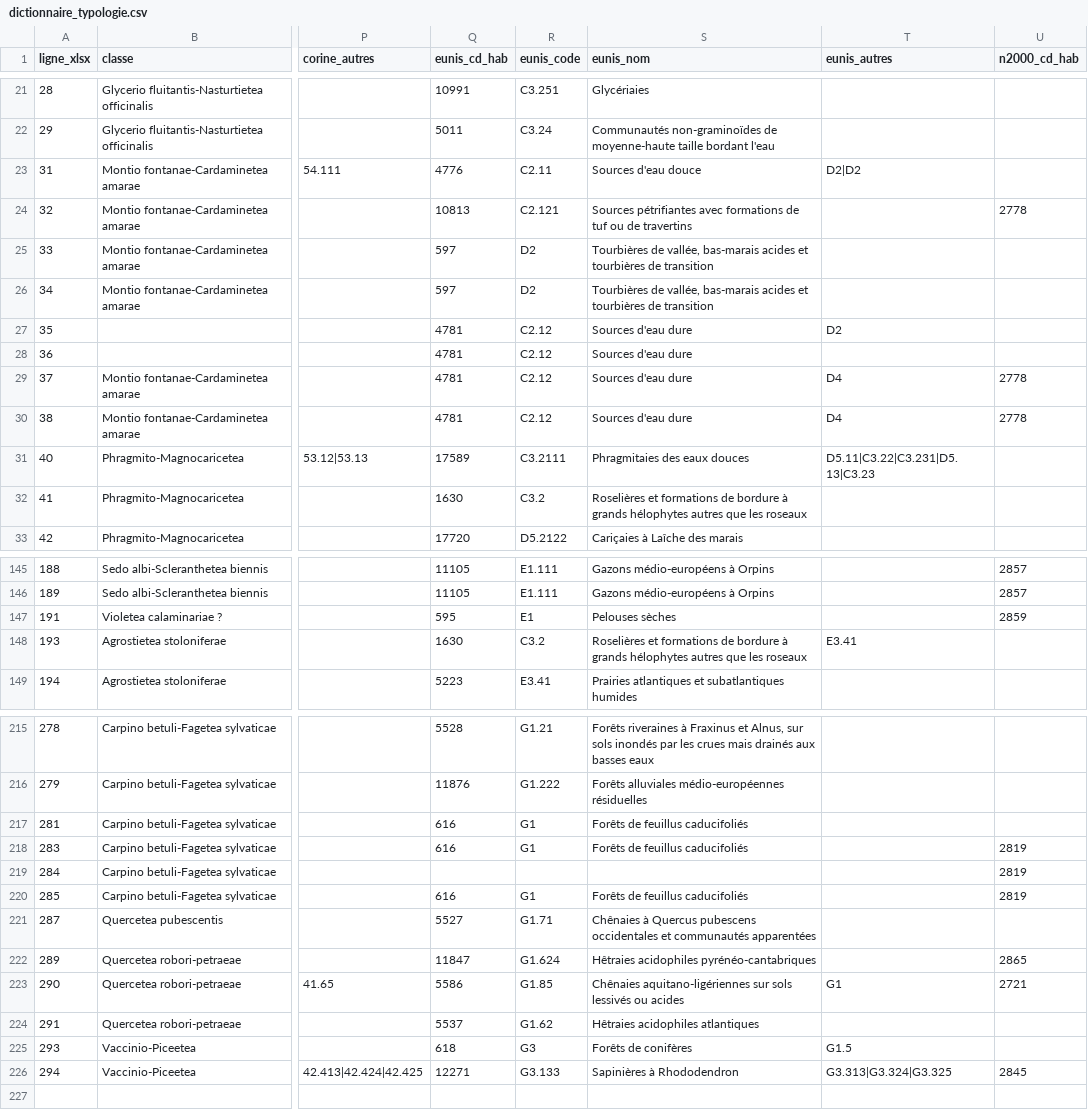
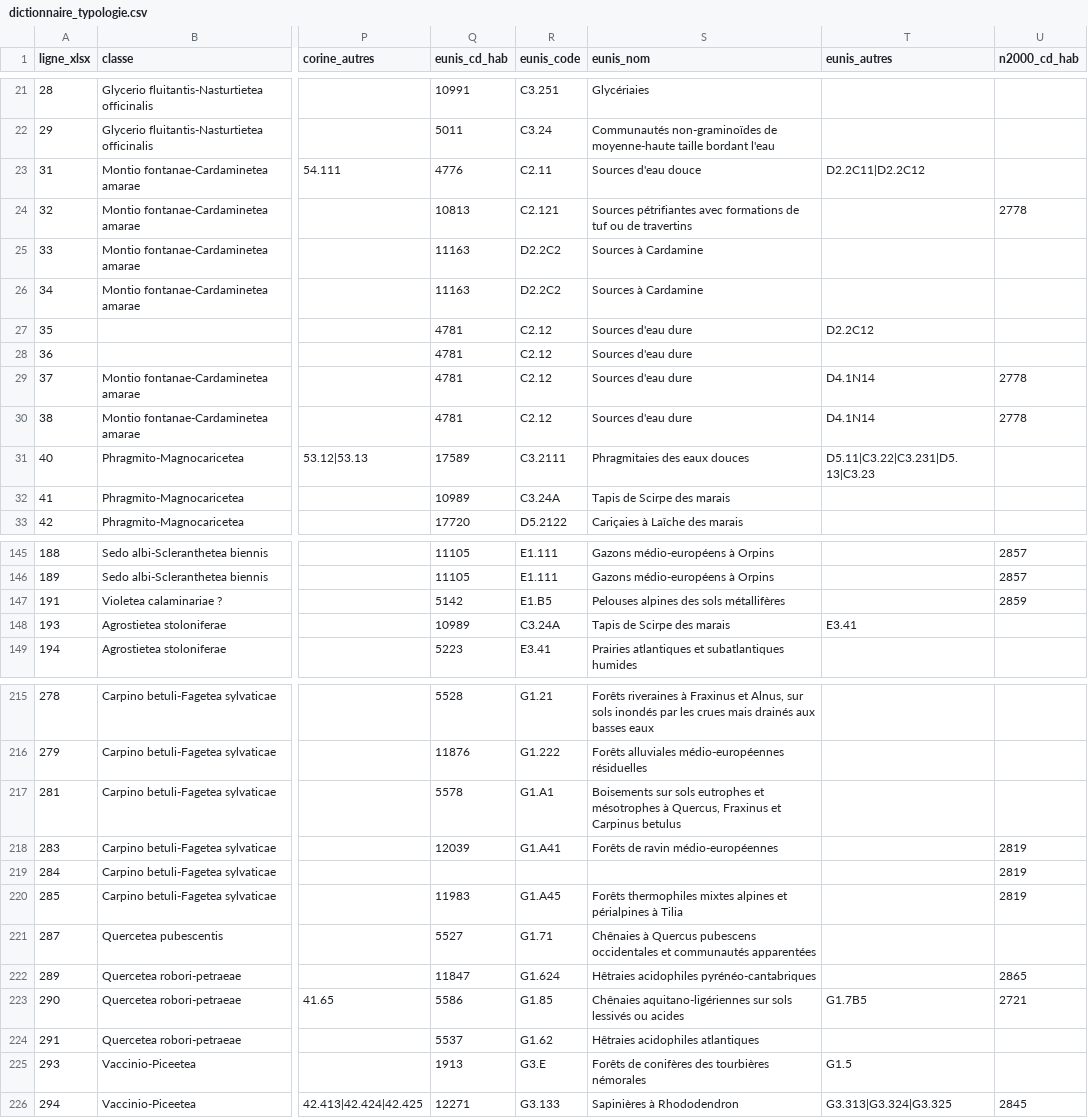
Before and after one commit to ANA-CEN-Ariege/occhab-qgis, a CSV file: resources/typologie/dictionnaire_typologie.csv, drawn as a sheet; only a part is shown, gaps mark what is left out; the diff covers the shown part only; the diff names each change by its address in the sheet, - before the commit and + after, or states it on an @@ line.

Commit message:
fix(typologie): les codes EUNIS à lettres étaient tronqués à l'import
EUNIS emploie des lettres aux niveaux profonds — « C3.24A », « G1.A41 »,
« D2.2C11 », « E1.262J ». Le motif de l'import n'admettait que des chiffres après
le point : il coupait au premier caractère non numérique.

« G1.A41 » devenait donc « G1 » — cinq niveaux au-dessus, « Forêts de feuillus »
au lieu de « Forêts de ravin médio-européennes ». Et comme le code tronqué existe
dans HABREF, il se résolvait : la correspondance fausse partait dans le
dictionnaire livré, sans autre trace qu'une anomalie « texte non codifié »
d'apparence anodine.

Treize correspondances du catalogue étaient fausses. Dont une que j'avais
fournie moi-même : le complément « G1.C3 » de la ligne 268 ressortait en « G1 ».

J'avais présenté ces cellules aux botanistes comme des erreurs de saisie — deux
codes collés à corriger dans leur tableur. Elles étaient justes ; c'est le
lecteur qui ne savait pas les lire.

La prose reste écartée par les deux contrôles posés après la recherche : une
lettre seule suivie de texte (« A définir »), ou un code suivi d'une lettre
(« G1A44 », où le point manque et qui est une vraie coquille).

Dictionnaire régénéré.

```diff
--- a/resources/typologie/dictionnaire_typologie.csv
+++ b/resources/typologie/dictionnaire_typologie.csv
-T23 (eunis_autres): D2|D2
+T23 (eunis_autres): D2.2C11|D2.2C12
-Q25:Q26 (eunis_cd_hab): 597
+Q25:Q26 (eunis_cd_hab): 11163
-R25:R26 (eunis_code): D2
+R25:R26 (eunis_code): D2.2C2
-S25:S26 (eunis_nom): Tourbières de vallée, bas-marais acides et tourbières de transition
+S25:S26 (eunis_nom): Sources à Cardamine
-T27 (eunis_autres): D2
+T27 (eunis_autres): D2.2C12
-T29:T30 (eunis_autres): D4
+T29:T30 (eunis_autres): D4.1N14
-Q32 (eunis_cd_hab): 1630
+Q32 (eunis_cd_hab): 10989
-R32 (eunis_code): C3.2
+R32 (eunis_code): C3.24A
-S32 (eunis_nom): Roselières et formations de bordure à grands hélophytes autres que les roseaux
+S32 (eunis_nom): Tapis de Scirpe des marais
-Q147 (eunis_cd_hab): 595
+Q147 (eunis_cd_hab): 5142
-R147 (eunis_code): E1
+R147 (eunis_code): E1.B5
-S147 (eunis_nom): Pelouses sèches
+S147 (eunis_nom): Pelouses alpines des sols métallifères
-Q148 (eunis_cd_hab): 1630
+Q148 (eunis_cd_hab): 10989
-R148 (eunis_code): C3.2
+R148 (eunis_code): C3.24A
-S148 (eunis_nom): Roselières et formations de bordure à grands hélophytes autres que les roseaux
+S148 (eunis_nom): Tapis de Scirpe des marais
-Q217 (eunis_cd_hab): 616
+Q217 (eunis_cd_hab): 5578
-R217 (eunis_code): G1
+R217 (eunis_code): G1.A1
-S217 (eunis_nom): Forêts de feuillus caducifoliés
+S217 (eunis_nom): Boisements sur sols eutrophes et mésotrophes à Quercus, Fraxinus et Carpinus betulus
-Q218 (eunis_cd_hab): 616
+Q218 (eunis_cd_hab): 12039
-R218 (eunis_code): G1
+R218 (eunis_code): G1.A41
-S218 (eunis_nom): Forêts de feuillus caducifoliés
+S218 (eunis_nom): Forêts de ravin médio-européennes
-Q220 (eunis_cd_hab): 616
+Q220 (eunis_cd_hab): 11983
-R220 (eunis_code): G1
+R220 (eunis_code): G1.A45
-S220 (eunis_nom): Forêts de feuillus caducifoliés
+S220 (eunis_nom): Forêts thermophiles mixtes alpines et périalpines à Tilia
-T223 (eunis_autres): G1
+T223 (eunis_autres): G1.7B5
-Q225 (eunis_cd_hab): 618
+Q225 (eunis_cd_hab): 1913
-R225 (eunis_code): G3
+R225 (eunis_code): G3.E
-S225 (eunis_nom): Forêts de conifères
+S225 (eunis_nom): Forêts de conifères des tourbières némorales
```
Also changed, not shown: 13 edited cells elsewhere in this file, 2 other files.
